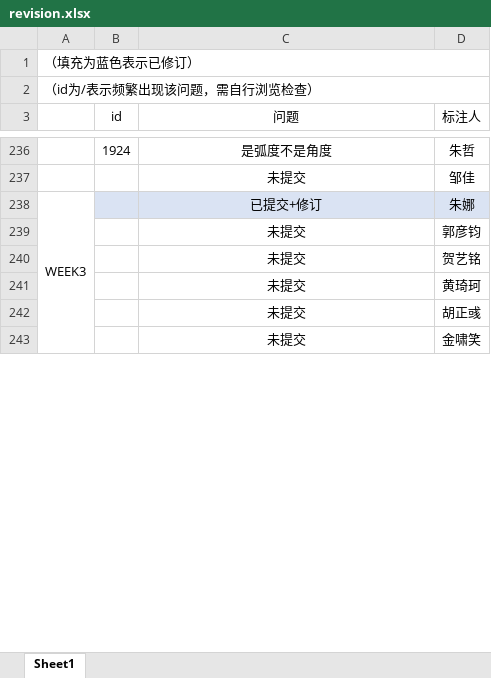
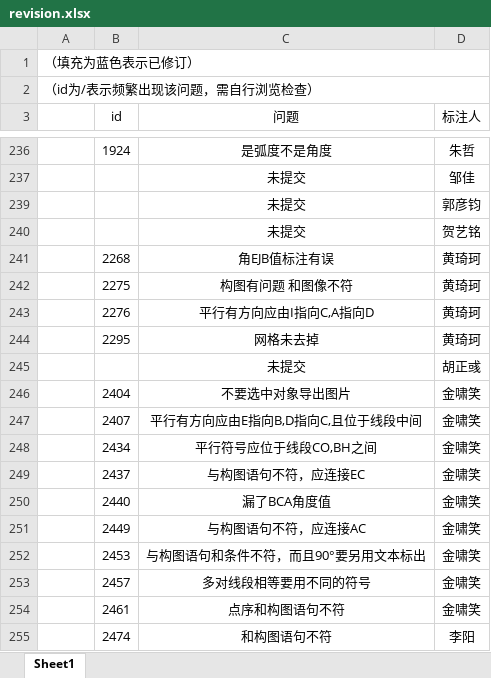
Before and after one commit to RuRuo0/Datasets, an Excel workbook: revision.xlsx, sheet Sheet1, drawn as a sheet; only a part is shown, gaps mark what is left out; values as stored, in another font and other column widths than the file's, no borders; removed rows and columns are numbered as before the commit, all else as after; the diff covers the shown part only; the diff names each change by its address in the sheet, - before the commit and + after, or states it on an @@ line.

Commit message:
revision-week3+week4(part)

```diff
--- a/revision.xlsx (sheet Sheet1)
+++ b/revision.xlsx (sheet Sheet1)
-row 238: WEEK3 |  | 已提交+修订 | 朱娜
-row 241:  |  | 未提交 | 黄琦珂
+row 241:  | 2268 | 角EJB值标注有误 | 黄琦珂
+row 242:  | 2275 | 构图有问题 和图像不符 | 黄琦珂
+row 243:  | 2276 | 平行有方向应由I指向C,A指向D | 黄琦珂
+row 244:  | 2295 | 网格未去掉 | 黄琦珂
-row 243:  |  | 未提交 | 金啸笑
+row 246:  | 2404 | 不要选中对象导出图片 | 金啸笑
+row 247:  | 2407 | 平行有方向应由E指向B,D指向C,且位于线段中间 | 金啸笑
+row 248:  | 2434 | 平行符号应位于线段CO,BH之间 | 金啸笑
+row 249:  | 2437 | 与构图语句不符，应连接EC | 金啸笑
+row 250:  | 2440 | 漏了BCA角度值 | 金啸笑
+row 251:  | 2449 | 与构图语句不符，应连接AC | 金啸笑
+row 252:  | 2453 | 与构图语句和条件不符，而且90°要另用文本标出 | 金啸笑
+row 253:  | 2457 | 多对线段相等要用不同的符号 | 金啸笑
+row 254:  | 2461 | 点序和构图语句不符 | 金啸笑
+row 255:  | 2474 | 和构图语句不符 | 李阳
```
Also changed, not shown: 98 added rows, 2 removed rows and 1 edited cell elsewhere in this sheet, hidden cells, 52 other files.
